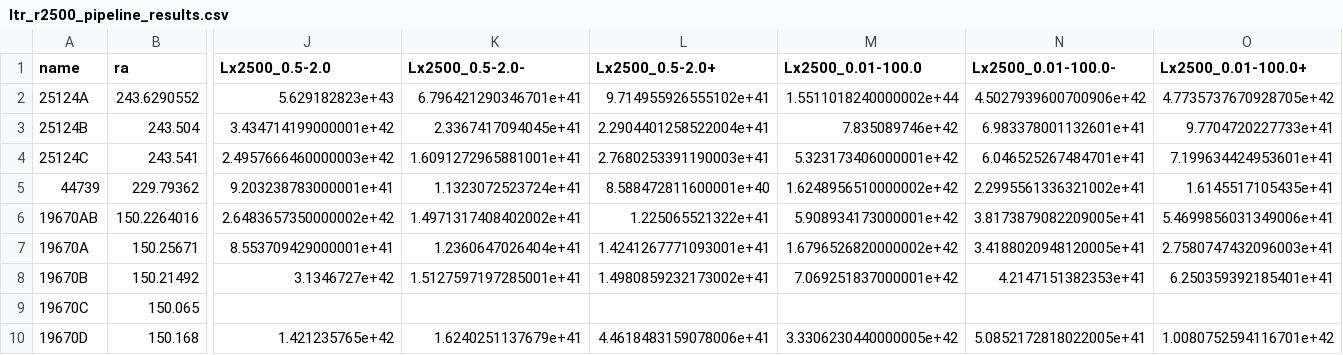
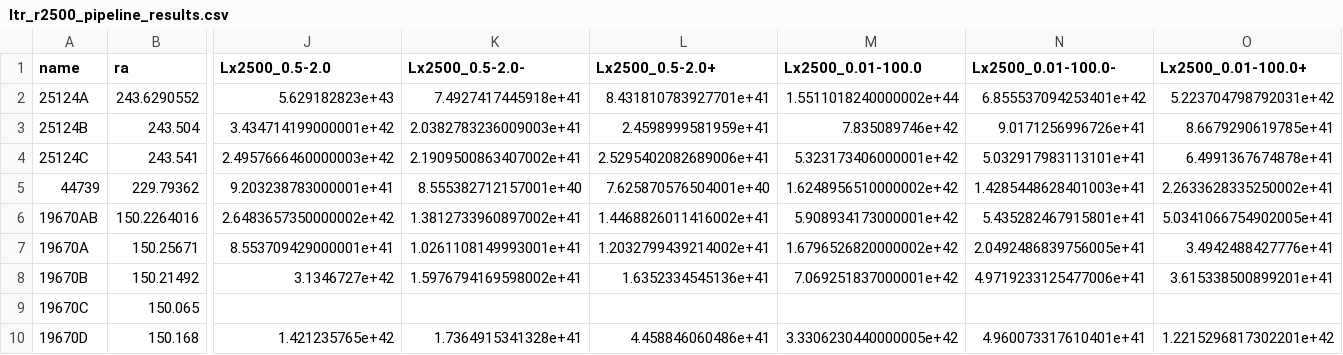
Before and after one commit to DavidT3/OVI_groups, a CSV file: outputs/results/ltr_r2500_pipeline_results.csv, drawn as a sheet; only a part is shown, gaps mark what is left out; the diff covers the shown part only; the diff names each change by its address in the sheet, - before the commit and + after, or states it on an @@ line.

```diff
--- a/outputs/results/ltr_r2500_pipeline_results.csv
+++ b/outputs/results/ltr_r2500_pipeline_results.csv
-K2 (Lx2500_0.5-2.0-): 6.796421290346701e+41
+K2 (Lx2500_0.5-2.0-): 7.4927417445918e+41
-L2 (Lx2500_0.5-2.0+): 9.714955926555102e+41
+L2 (Lx2500_0.5-2.0+): 8.431810783927701e+41
-N2 (Lx2500_0.01-100.0-): 4.5027939600700906e+42
+N2 (Lx2500_0.01-100.0-): 6.855537094253401e+42
-O2 (Lx2500_0.01-100.0+): 4.7735737670928705e+42
+O2 (Lx2500_0.01-100.0+): 5.223704798792031e+42
-K3 (Lx2500_0.5-2.0-): 2.3367417094045e+41
+K3 (Lx2500_0.5-2.0-): 2.0382783236009003e+41
-L3 (Lx2500_0.5-2.0+): 2.2904401258522004e+41
+L3 (Lx2500_0.5-2.0+): 2.4598999581959e+41
-N3 (Lx2500_0.01-100.0-): 6.983378001132601e+41
+N3 (Lx2500_0.01-100.0-): 9.0171256996726e+41
-O3 (Lx2500_0.01-100.0+): 9.7704720227733e+41
+O3 (Lx2500_0.01-100.0+): 8.6679290619785e+41
-K4 (Lx2500_0.5-2.0-): 1.6091272965881001e+41
+K4 (Lx2500_0.5-2.0-): 2.1909500863407002e+41
-L4 (Lx2500_0.5-2.0+): 2.7680253391190003e+41
+L4 (Lx2500_0.5-2.0+): 2.5295402082689006e+41
-N4 (Lx2500_0.01-100.0-): 6.046525267484701e+41
+N4 (Lx2500_0.01-100.0-): 5.032917983113101e+41
-O4 (Lx2500_0.01-100.0+): 7.199634424953601e+41
+O4 (Lx2500_0.01-100.0+): 6.4991367674878e+41
-K5 (Lx2500_0.5-2.0-): 1.1323072523724e+41
+K5 (Lx2500_0.5-2.0-): 8.555382712157001e+40
-L5 (Lx2500_0.5-2.0+): 8.588472811600001e+40
+L5 (Lx2500_0.5-2.0+): 7.625870576504001e+40
-N5 (Lx2500_0.01-100.0-): 2.2995561336321002e+41
+N5 (Lx2500_0.01-100.0-): 1.4285448628401003e+41
-O5 (Lx2500_0.01-100.0+): 1.6145517105435e+41
+O5 (Lx2500_0.01-100.0+): 2.2633628335250002e+41
-K6 (Lx2500_0.5-2.0-): 1.4971317408402002e+41
+K6 (Lx2500_0.5-2.0-): 1.3812733960897002e+41
-L6 (Lx2500_0.5-2.0+): 1.225065521322e+41
+L6 (Lx2500_0.5-2.0+): 1.4468826011416002e+41
-N6 (Lx2500_0.01-100.0-): 3.8173879082209005e+41
+N6 (Lx2500_0.01-100.0-): 5.435282467915801e+41
-O6 (Lx2500_0.01-100.0+): 5.4699856031349006e+41
+O6 (Lx2500_0.01-100.0+): 5.0341066754902005e+41
-K7 (Lx2500_0.5-2.0-): 1.2360647026404e+41
+K7 (Lx2500_0.5-2.0-): 1.0261108149993001e+41
-L7 (Lx2500_0.5-2.0+): 1.4241267771093001e+41
+L7 (Lx2500_0.5-2.0+): 1.2032799439214002e+41
-N7 (Lx2500_0.01-100.0-): 3.4188020948120005e+41
+N7 (Lx2500_0.01-100.0-): 2.0492486839756005e+41
-O7 (Lx2500_0.01-100.0+): 2.7580747432096003e+41
+O7 (Lx2500_0.01-100.0+): 3.4942488427776e+41
-K8 (Lx2500_0.5-2.0-): 1.5127597197285001e+41
+K8 (Lx2500_0.5-2.0-): 1.5976794169598002e+41
-L8 (Lx2500_0.5-2.0+): 1.4980859232173002e+41
+L8 (Lx2500_0.5-2.0+): 1.6352334545136e+41
-N8 (Lx2500_0.01-100.0-): 4.2147151382353e+41
+N8 (Lx2500_0.01-100.0-): 4.9719233125477006e+41
-O8 (Lx2500_0.01-100.0+): 6.250359392185401e+41
+O8 (Lx2500_0.01-100.0+): 3.615338500899201e+41
-K10 (Lx2500_0.5-2.0-): 1.6240251137679e+41
+K10 (Lx2500_0.5-2.0-): 1.7364915341328e+41
-L10 (Lx2500_0.5-2.0+): 4.4618483159078006e+41
+L10 (Lx2500_0.5-2.0+): 4.458846060486e+41
-N10 (Lx2500_0.01-100.0-): 5.0852172818022005e+41
+N10 (Lx2500_0.01-100.0-): 4.960073317610401e+41
-O10 (Lx2500_0.01-100.0+): 1.0080752594116701e+42
+O10 (Lx2500_0.01-100.0+): 1.2215296817302201e+42
```
Also changed, not shown: 20 edited cells elsewhere in this file, outputs/results/ltr_r2500_froztemp_pipeline_results.csv, outputs/results/ltr_r500_froztemp_pipeline_results.csv, 29 other files.
